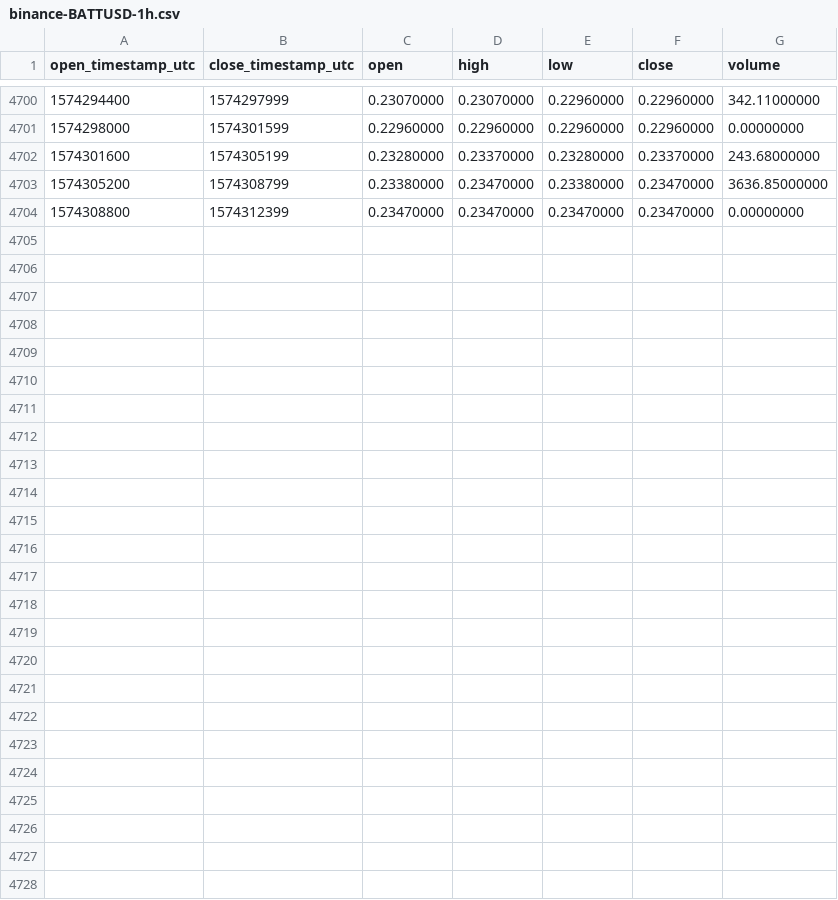
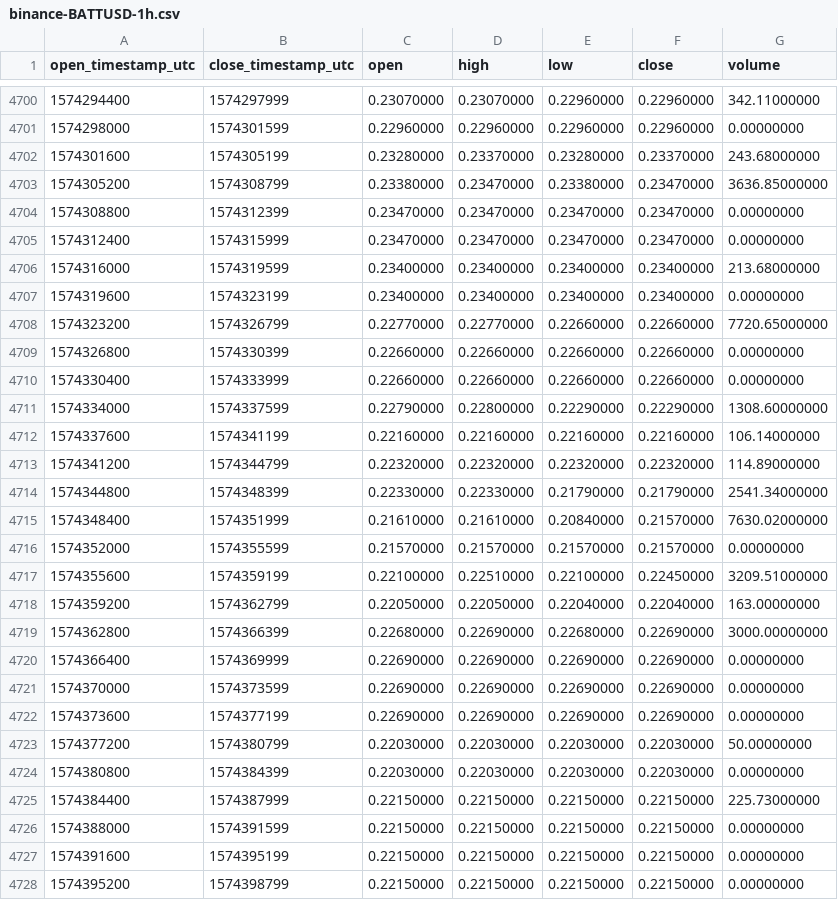
Before and after one commit to cryptobigbro/binance-BATTUSD, a CSV file: binance-BATTUSD-1h.csv, drawn as a sheet; only a part is shown, gaps mark what is left out.

Commit message:
Update OHLCV data.

```diff
--- a/binance-BATTUSD-1h.csv
+++ b/binance-BATTUSD-1h.csv
@@ -4704 +4704,25 @@ open_timestamp_utc,close_timestamp_utc,open,high,low,close,volume
 1574308800,1574312399,0.23470000,0.23470000,0.23470000,0.23470000,0.00000000
+1574312400,1574315999,0.23470000,0.23470000,0.23470000,0.23470000,0.00000000
+1574316000,1574319599,0.23400000,0.23400000,0.23400000,0.23400000,213.68000000
+1574319600,1574323199,0.23400000,0.23400000,0.23400000,0.23400000,0.00000000
+1574323200,1574326799,0.22770000,0.22770000,0.22660000,0.22660000,7720.65000000
+1574326800,1574330399,0.22660000,0.22660000,0.22660000,0.22660000,0.00000000
+1574330400,1574333999,0.22660000,0.22660000,0.22660000,0.22660000,0.00000000
+1574334000,1574337599,0.22790000,0.22800000,0.22290000,0.22290000,1308.60000000
+1574337600,1574341199,0.22160000,0.22160000,0.22160000,0.22160000,106.14000000
+1574341200,1574344799,0.22320000,0.22320000,0.22320000,0.22320000,114.89000000
+1574344800,1574348399,0.22330000,0.22330000,0.21790000,0.21790000,2541.34000000
+1574348400,1574351999,0.21610000,0.21610000,0.20840000,0.21570000,7630.02000000
+1574352000,1574355599,0.21570000,0.21570000,0.21570000,0.21570000,0.00000000
+1574355600,1574359199,0.22100000,0.22510000,0.22100000,0.22450000,3209.51000000
+1574359200,1574362799,0.22050000,0.22050000,0.22040000,0.22040000,163.00000000
+1574362800,1574366399,0.22680000,0.22690000,0.22680000,0.22690000,3000.00000000
+1574366400,1574369999,0.22690000,0.22690000,0.22690000,0.22690000,0.00000000
+1574370000,1574373599,0.22690000,0.22690000,0.22690000,0.22690000,0.00000000
+1574373600,1574377199,0.22690000,0.22690000,0.22690000,0.22690000,0.00000000
+1574377200,1574380799,0.22030000,0.22030000,0.22030000,0.22030000,50.00000000
+1574380800,1574384399,0.22030000,0.22030000,0.22030000,0.22030000,0.00000000
+1574384400,1574387999,0.22150000,0.22150000,0.22150000,0.22150000,225.73000000
+1574388000,1574391599,0.22150000,0.22150000,0.22150000,0.22150000,0.00000000
+1574391600,1574395199,0.22150000,0.22150000,0.22150000,0.22150000,0.00000000
+1574395200,1574398799,0.22150000,0.22150000,0.22150000,0.22150000,0.00000000
```
Also changed, not shown: binance-BATTUSD-1d.csv.
